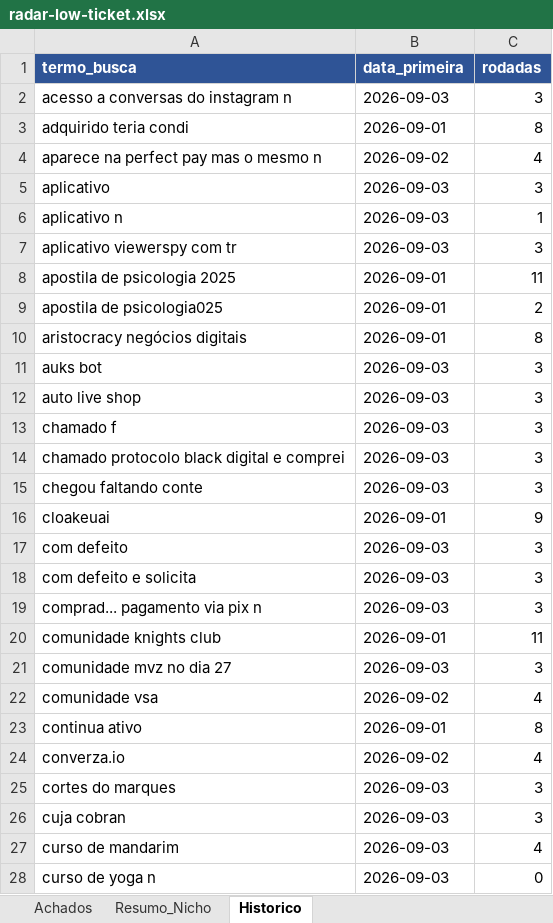
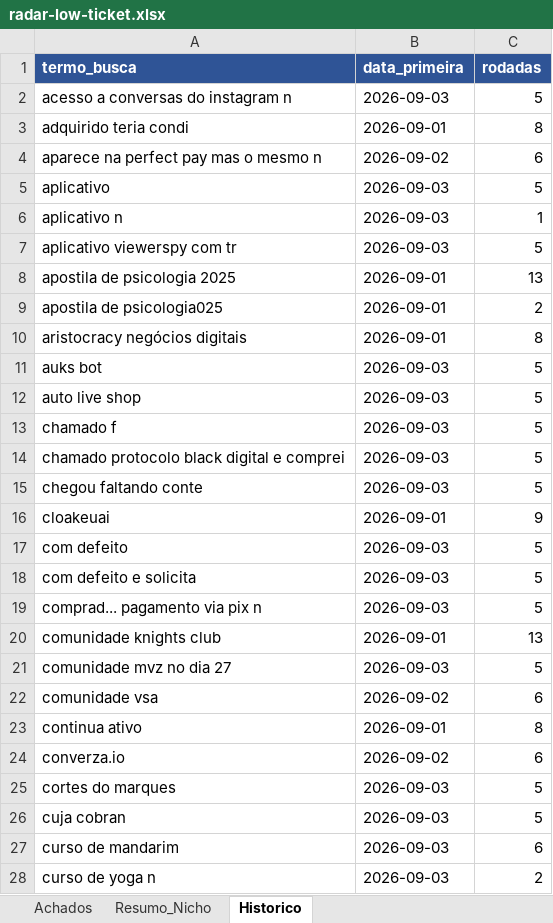
Before and after one commit to LucasRobs/lowticketswiki, an Excel workbook: Radar/radar-low-ticket.xlsx, sheet Historico, drawn as a sheet; only a part is shown; values as stored, in another font and other column widths than the file's, no borders; the diff covers the shown part only; the diff names each change by its address in the sheet, - before the commit and + after, or states it on an @@ line.

Commit message:
radar 2026-09-03: +0 novas, 0 atualizadas, 0 snapshots

```diff
--- a/Radar/radar-low-ticket.xlsx (sheet Historico)
+++ b/Radar/radar-low-ticket.xlsx (sheet Historico)
-C2 (rodadas): 3
+C2 (rodadas): 5
-C4 (rodadas): 4
+C4 (rodadas): 6
-C5 (rodadas): 3
+C5 (rodadas): 5
-C7 (rodadas): 3
+C7 (rodadas): 5
-C8 (rodadas): 11
+C8 (rodadas): 13
-C11:C15 (rodadas): 3
+C11:C15 (rodadas): 5
-C17:C19 (rodadas): 3
+C17:C19 (rodadas): 5
-C20 (rodadas): 11
+C20 (rodadas): 13
-C21 (rodadas): 3
+C21 (rodadas): 5
-C22 (rodadas): 4
+C22 (rodadas): 6
-C24 (rodadas): 4
+C24 (rodadas): 6
-C25:C26 (rodadas): 3
+C25:C26 (rodadas): 5
-C27 (rodadas): 4
+C27 (rodadas): 6
-C28 (rodadas): 0
+C28 (rodadas): 2
```
Also changed, not shown: 85 edited cells elsewhere in this sheet, sheet Achados, 6 other files.
